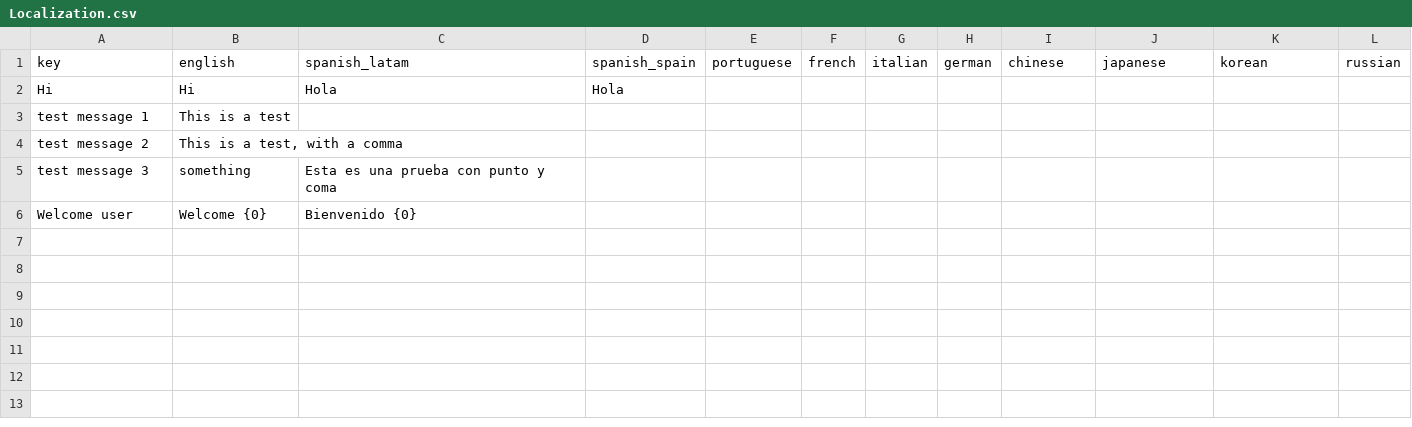
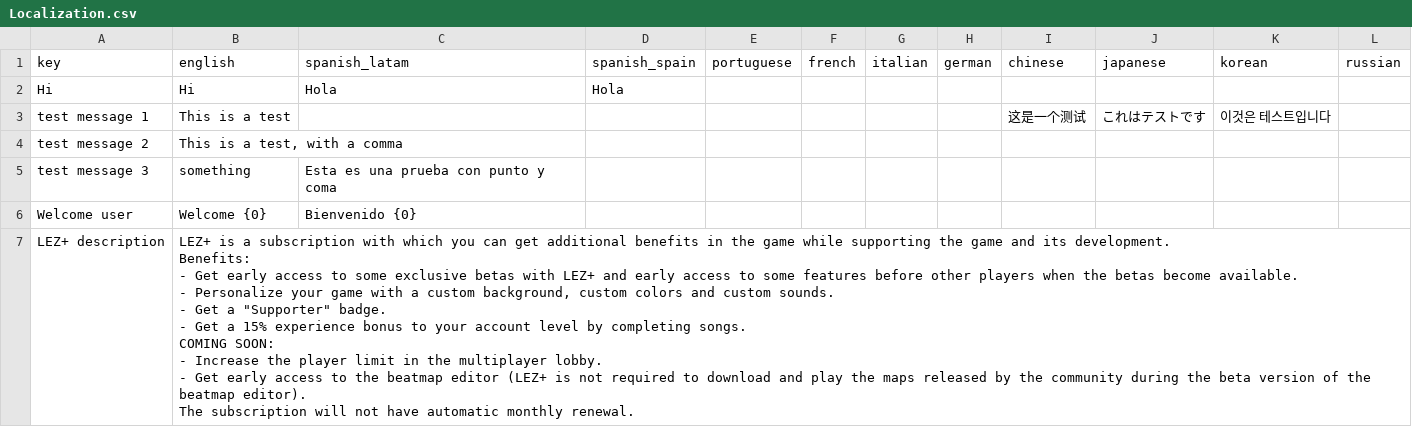
Before and after one commit to DaztraxStudios/LEZ-Localizations, a CSV file: Localization.csv, drawn as a sheet.

Commit message:
Update Localization.csv

```diff
--- a/Localization.csv
+++ b/Localization.csv
@@ -2,3 +2,3 @@
 Hi;Hi;Hola;Hola;;;;;;;;
-test message 1;This is a test;;;;;;;;;;
+test message 1;This is a test;;;;;;;这是一个测试;これはテストです;이것은 테스트입니다;
 test message 2;This is a test, with a comma;;;;;;;;;;
@@ -6 +6,15 @@ test message 3;something;Esta es una prueba con punto y coma;;;;;;;;;
 Welcome user;Welcome {0};Bienvenido {0};;;;;;;;;
+LEZ+ description;"LEZ+ is a subscription with which you can get additional benefits in the game while supporting the game and its development.
+
+
+Benefits:
+- Get early access to some exclusive betas with LEZ+ and early access to some features before other players when the betas become available.
+- Personalize your game with a custom background, custom colors and custom sounds.
+- Get a ""Supporter"" badge.
+- Get a 15% experience bonus to your account level by completing songs.
+
+COMING SOON:
+- Increase the player limit in the multiplayer lobby.
+- Get early access to the beatmap editor (LEZ+ is not required to download and play the maps released by the community during the beta version of the beatmap editor).
+
+The subscription will not have automatic monthly renewal.";;;;;;;;;;
```
